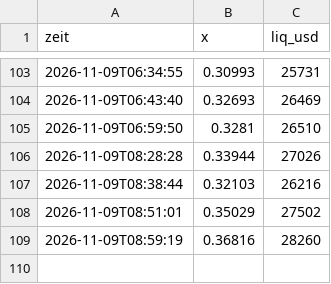
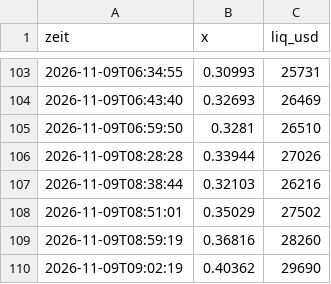
Before and after one commit to Mathu67/coin-scanner, a CSV file: data/verlauf/8rHoAfpdE89bi1SRRKaYUWfng3YpntoxZQyEQy9GPmZV.csv, drawn as a sheet; only a part is shown, gaps mark what is left out.

```diff
--- a/data/verlauf/8rHoAfpdE89bi1SRRKaYUWfng3YpntoxZQyEQy9GPmZV.csv
+++ b/data/verlauf/8rHoAfpdE89bi1SRRKaYUWfng3YpntoxZQyEQy9GPmZV.csv
@@ -109 +109,2 @@ zeit,x,liq_usd
 2026-11-09T08:59:19,0.36816,28260
+2026-11-09T09:02:19,0.40362,29690
```
Also changed, not shown: data/verlauf/2cdswcuZfeRgdTeKheCUQWMqz2NiQkDeb635smkZpump.csv, data/verlauf/AWaBBNoVuwQ22B8Y5nEtLne2uEfk8UaYEFws7vT7pump.csv, 3 other files.
